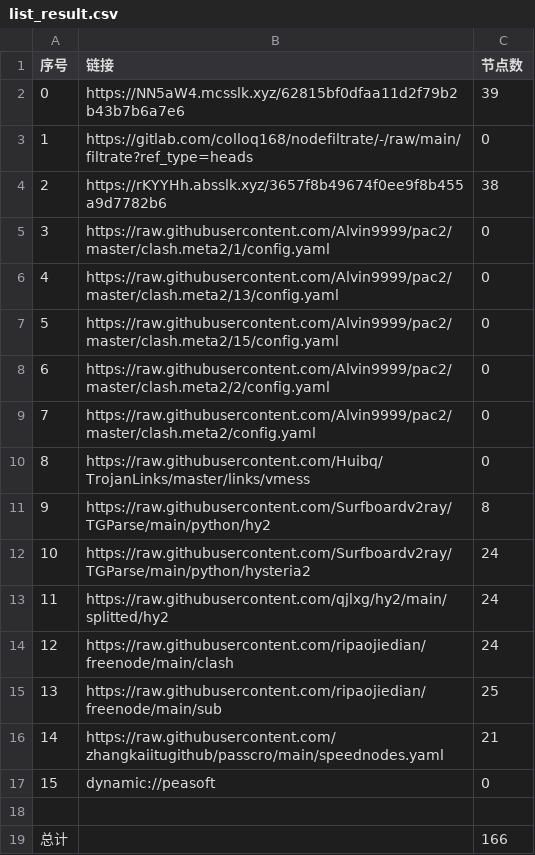
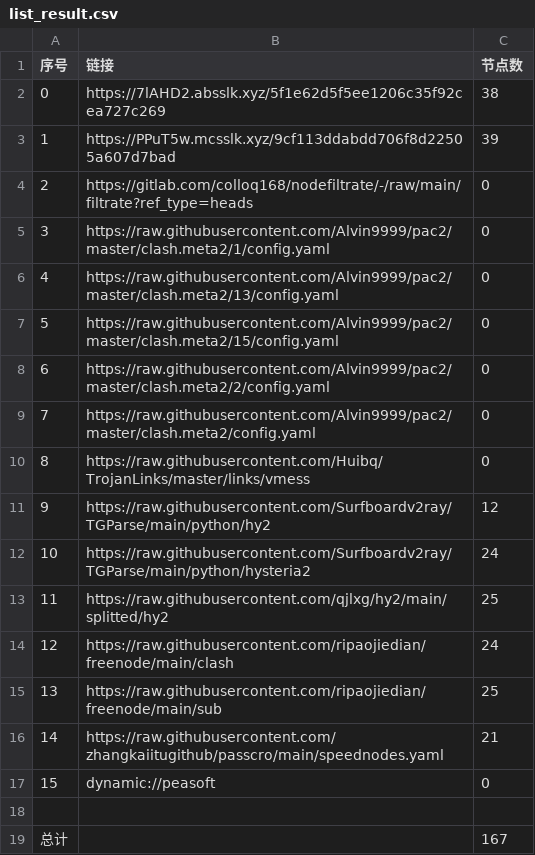
Before and after one commit to haygcao/NoMoreWalls, a CSV file: list_result.csv, drawn as a sheet.

```diff
--- a/list_result.csv
+++ b/list_result.csv
@@ -1,5 +1,5 @@
 序号,链接,节点数
-0,https://NN5aW4.mcsslk.xyz/62815bf0dfaa11d2f79b2b43b7b6a7e6,39
-1,https://gitlab.com/colloq168/nodefiltrate/-/raw/main/filtrate?ref_type=heads,0
-2,https://rKYYHh.absslk.xyz/3657f8b49674f0ee9f8b455a9d7782b6,38
+0,https://7lAHD2.absslk.xyz/5f1e62d5f5ee1206c35f92cea727c269,38
+1,https://PPuT5w.mcsslk.xyz/9cf113ddabdd706f8d22505a607d7bad,39
+2,https://gitlab.com/colloq168/nodefiltrate/-/raw/main/filtrate?ref_type=heads,0
 3,https://raw.githubusercontent.com/Alvin9999/pac2/master/clash.meta2/1/config.yaml,0
@@ -10,5 +10,5 @@
 8,https://raw.githubusercontent.com/Huibq/TrojanLinks/master/links/vmess,0
-9,https://raw.githubusercontent.com/Surfboardv2ray/TGParse/main/python/hy2,8
+9,https://raw.githubusercontent.com/Surfboardv2ray/TGParse/main/python/hy2,12
 10,https://raw.githubusercontent.com/Surfboardv2ray/TGParse/main/python/hysteria2,24
-11,https://raw.githubusercontent.com/qjlxg/hy2/main/splitted/hy2,24
+11,https://raw.githubusercontent.com/qjlxg/hy2/main/splitted/hy2,25
 12,https://raw.githubusercontent.com/ripaojiedian/freenode/main/clash,24
@@ -18,2 +18,2 @@
 
-总计,,166
+总计,,167
```
Also changed, not shown: 27 other files.
